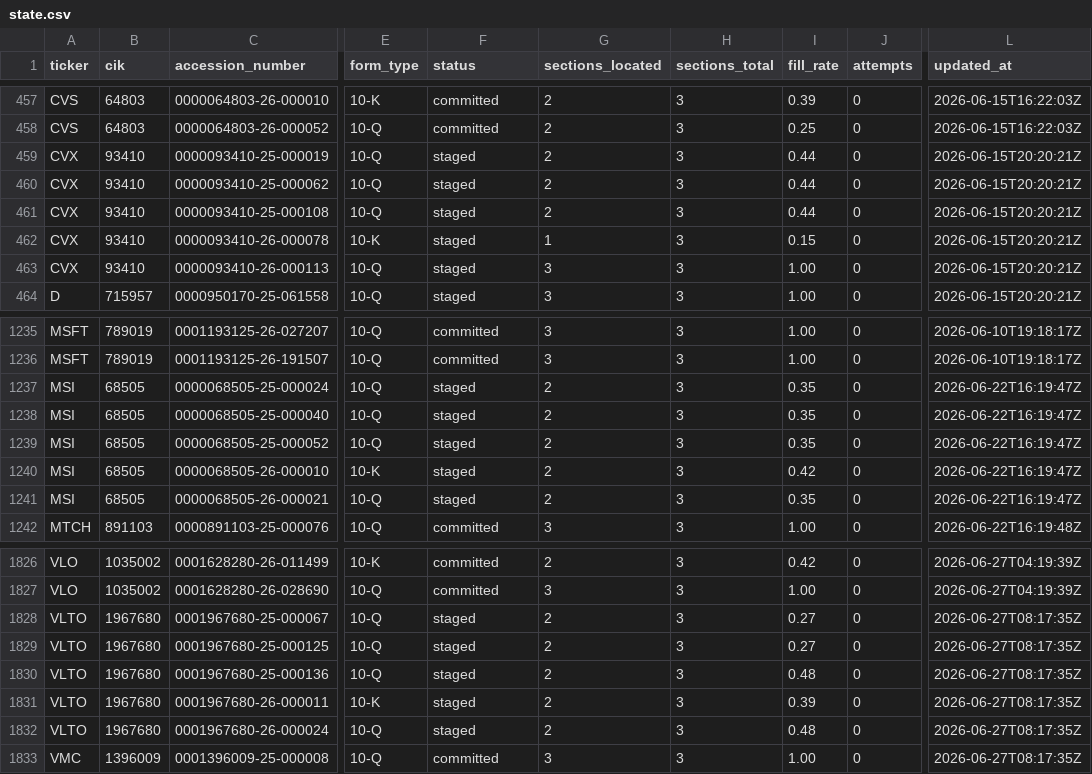
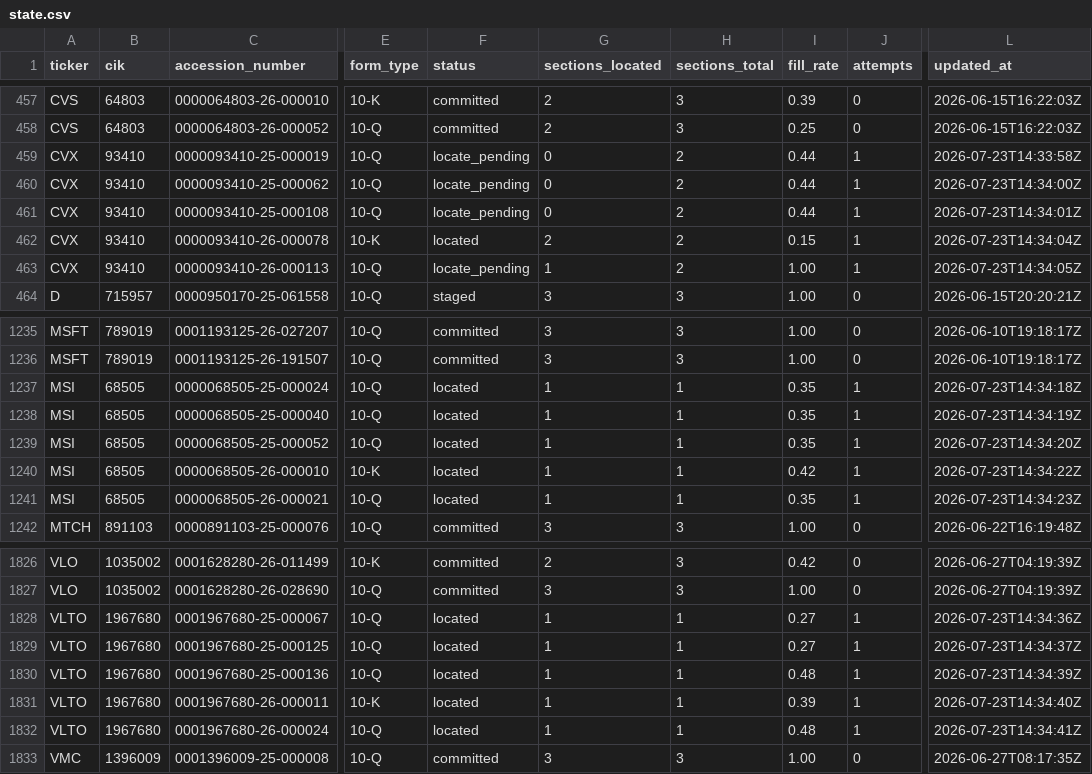
Before and after one commit to lukasbecker36-dot/sec-derivatives-, a CSV file: backfill/state.csv, drawn as a sheet; only a part is shown, gaps mark what is left out; the diff covers the shown part only; the diff names each change by its address in the sheet, - before the commit and + after, or states it on an @@ line.

```diff
--- a/backfill/state.csv
+++ b/backfill/state.csv
-F459:F461 (status): staged
+F459:F461 (status): locate_pending
-G459:G461 (sections_located): 2
+G459:G461 (sections_located): 0
-H459:H463 (sections_total): 3
+H459:H463 (sections_total): 2
-J459:J463 (attempts): 0
+J459:J463 (attempts): 1
-L459 (updated_at): 2026-06-15T20:20:21Z
+L459 (updated_at): 2026-07-23T14:33:58Z
-L460 (updated_at): 2026-06-15T20:20:21Z
+L460 (updated_at): 2026-07-23T14:34:00Z
-L461 (updated_at): 2026-06-15T20:20:21Z
+L461 (updated_at): 2026-07-23T14:34:01Z
-F462 (status): staged
+F462 (status): located
-G462 (sections_located): 1
+G462 (sections_located): 2
-L462 (updated_at): 2026-06-15T20:20:21Z
+L462 (updated_at): 2026-07-23T14:34:04Z
-F463 (status): staged
+F463 (status): locate_pending
-G463 (sections_located): 3
+G463 (sections_located): 1
-L463 (updated_at): 2026-06-15T20:20:21Z
+L463 (updated_at): 2026-07-23T14:34:05Z
-F1237:F1241 (status): staged
+F1237:F1241 (status): located
-G1237:G1241 (sections_located): 2
+G1237:G1241 (sections_located): 1
-H1237:H1241 (sections_total): 3
+H1237:H1241 (sections_total): 1
-J1237:J1241 (attempts): 0
+J1237:J1241 (attempts): 1
-L1237 (updated_at): 2026-06-22T16:19:47Z
+L1237 (updated_at): 2026-07-23T14:34:18Z
-L1238 (updated_at): 2026-06-22T16:19:47Z
+L1238 (updated_at): 2026-07-23T14:34:19Z
-L1239 (updated_at): 2026-06-22T16:19:47Z
+L1239 (updated_at): 2026-07-23T14:34:20Z
-L1240 (updated_at): 2026-06-22T16:19:47Z
+L1240 (updated_at): 2026-07-23T14:34:22Z
-L1241 (updated_at): 2026-06-22T16:19:47Z
+L1241 (updated_at): 2026-07-23T14:34:23Z
-F1828:F1832 (status): staged
+F1828:F1832 (status): located
-G1828:G1832 (sections_located): 2
+G1828:G1832 (sections_located): 1
-H1828:H1832 (sections_total): 3
+H1828:H1832 (sections_total): 1
-J1828:J1832 (attempts): 0
+J1828:J1832 (attempts): 1
-L1828 (updated_at): 2026-06-27T08:17:35Z
+L1828 (updated_at): 2026-07-23T14:34:36Z
-L1829 (updated_at): 2026-06-27T08:17:35Z
+L1829 (updated_at): 2026-07-23T14:34:37Z
-L1830 (updated_at): 2026-06-27T08:17:35Z
+L1830 (updated_at): 2026-07-23T14:34:39Z
-L1831 (updated_at): 2026-06-27T08:17:35Z
+L1831 (updated_at): 2026-07-23T14:34:40Z
-L1832 (updated_at): 2026-06-27T08:17:35Z
+L1832 (updated_at): 2026-07-23T14:34:41Z
```
Also changed, not shown: 44 edited cells elsewhere in this file.
